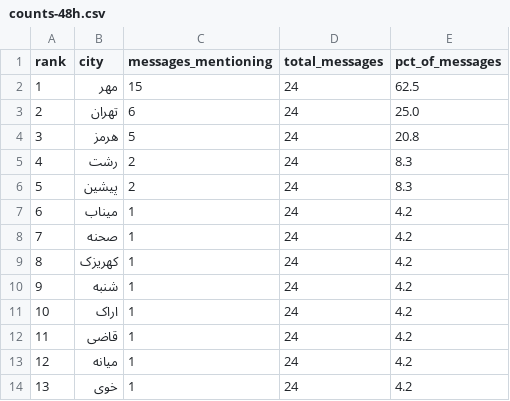
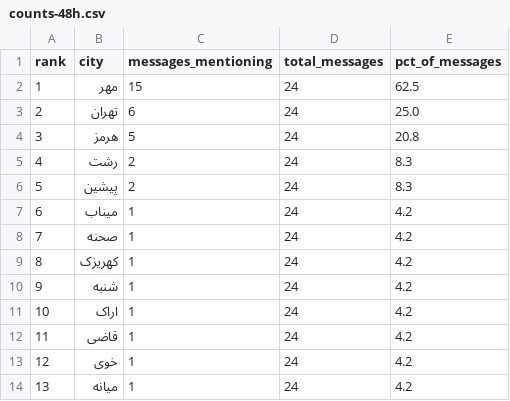
Before and after one commit to Baggiest/ZADAN, a CSV file: public/sample/counts-48h.csv, drawn as a sheet.

```diff
--- a/public/sample/counts-48h.csv
+++ b/public/sample/counts-48h.csv
@@ -12,3 +12,3 @@ rank,city,messages_mentioning,total_messages,pct_of_messages
 11,قاضی,1,24,4.2
-12,میانه,1,24,4.2
-13,خوی,1,24,4.2
+12,خوی,1,24,4.2
+13,میانه,1,24,4.2
```
Also changed, not shown: public/sample/counts-72h.csv, 1 other file.
